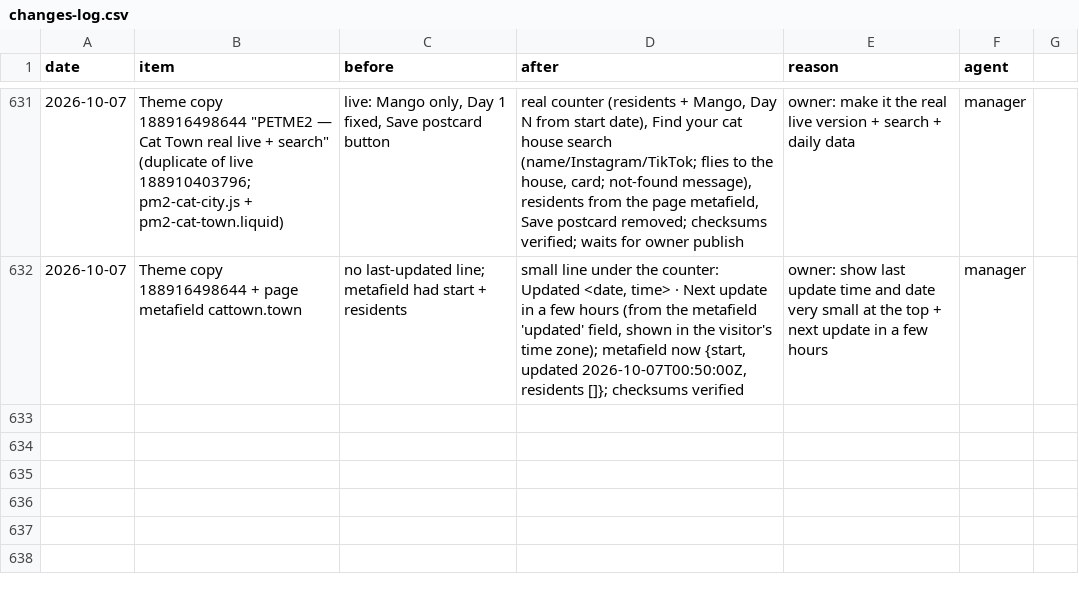
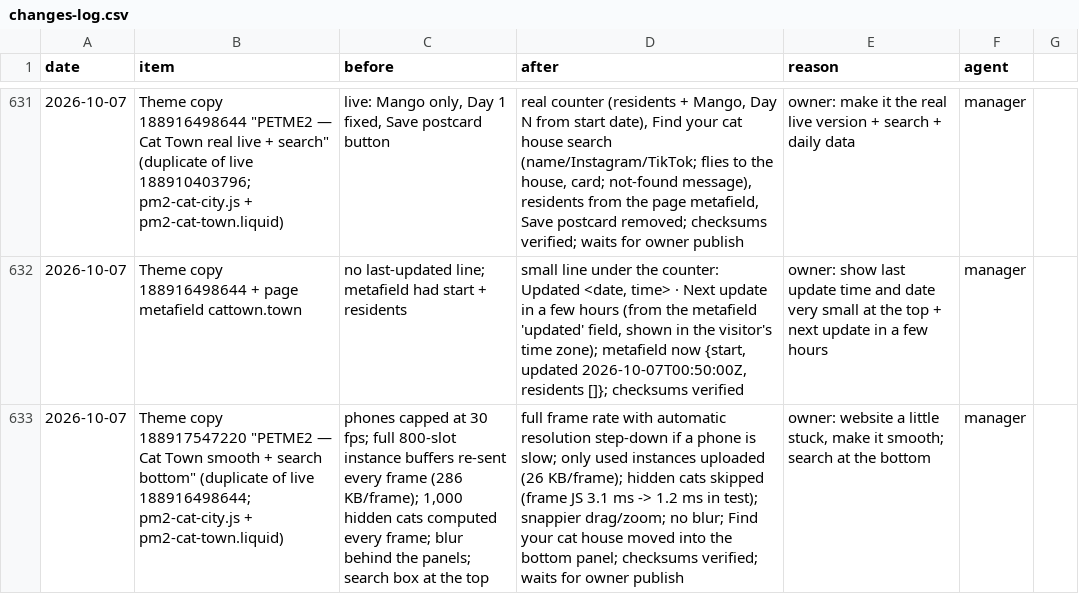
Before and after one commit to matan300106-bit/Pixel-Agents, a CSV file: petme2-ads-agent/changes-log.csv, drawn as a sheet; only a part is shown, gaps mark what is left out; the diff names each change by its address in the sheet, - before the commit and + after, or states it on an @@ line.

```diff
--- a/petme2-ads-agent/changes-log.csv
+++ b/petme2-ads-agent/changes-log.csv
+row 633: 2026-10-07 | Theme copy 188917547220 "PETME2 — Cat Town smooth + search bottom" (duplicate of live 188916498644; pm2-cat-city.js + pm2-cat-town.liquid) | phones capped at 30 fps; full 800-slot instance buffers re-sent every frame (286 KB/frame); 1,000 hidden cats computed every frame; blur behind the panels; search box at the top | full frame rate with automatic resolution step-down if a phone is slow; only used instances uploaded (26 KB/frame); hidden cats skipped (frame JS 3.1 ms -> 1.2 ms in test); snappier drag/zoom; no blur; Find your cat house moved into the bottom panel; checksums verified; waits for owner publish | owner: website a little stuck, make it smooth; search at the bottom | manager
```
Also changed, not shown: 6 other files.
